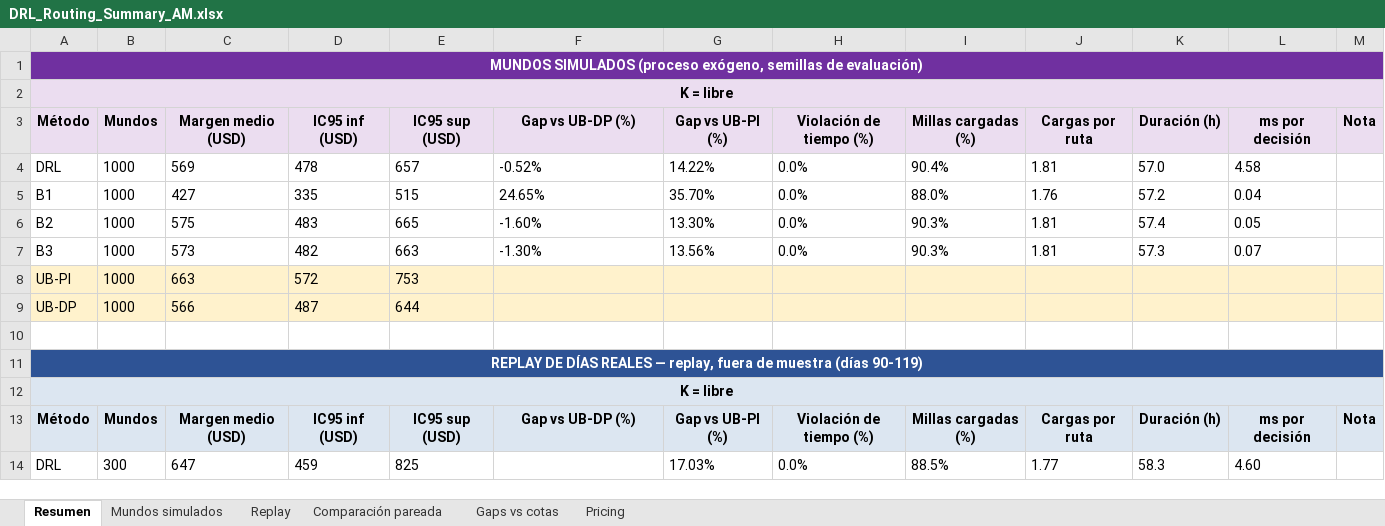
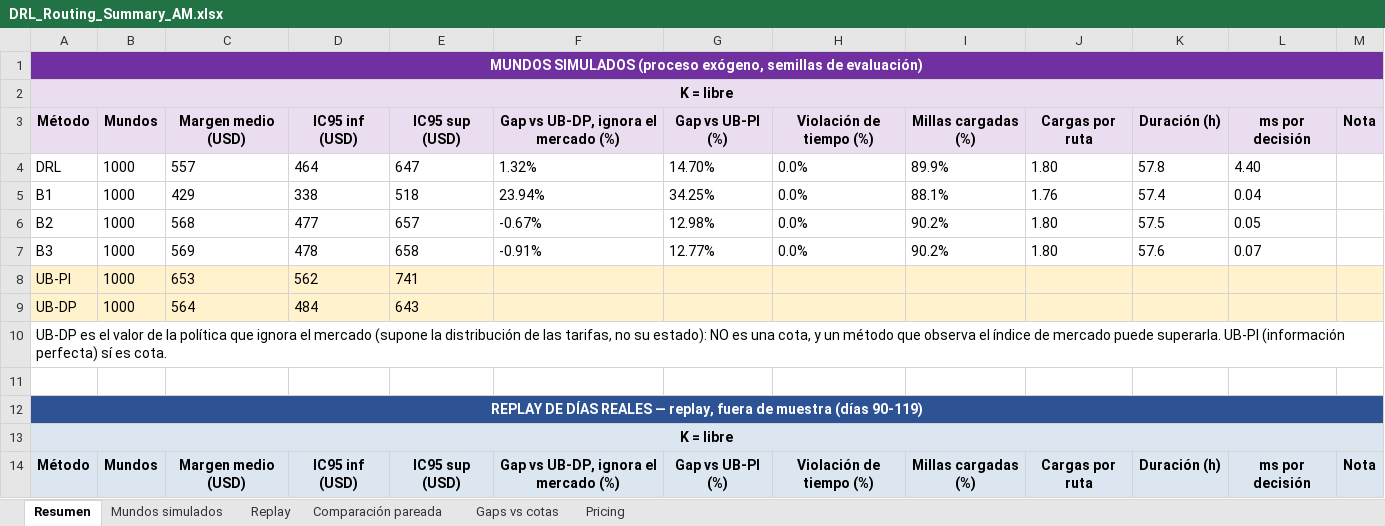
Before and after one commit to aptafur230701/Routing_Pricing_V2, an Excel workbook: results/10nodes/DRL_Routing_Summary_AM.xlsx, sheet Resumen, drawn as a sheet; only a part is shown; values as stored, in another font and other column widths than the file's, no borders; removed rows and columns are numbered as before the commit, all else as after; the diff covers the shown part only; the diff names each change by its address in the sheet, - before the commit and + after, or states it on an @@ line.

```diff
--- a/results/10nodes/DRL_Routing_Summary_AM.xlsx (sheet Resumen)
+++ b/results/10nodes/DRL_Routing_Summary_AM.xlsx (sheet Resumen)
-F3: Gap vs UB-DP (%)
+F3: Gap vs UB-DP, ignora el mercado (%)
-row 4: DRL | 1000 | 569 | 478 | 657 | -0.52% | 14.22% | 0.0% | 90.4% | 1.81 | 57.0 | 4.58
+row 4: DRL | 1000 | 557 | 464 | 647 | 1.32% | 14.70% | 0.0% | 89.9% | 1.80 | 57.8 | 4.40
-C5 (Margen medio (USD)): 427
+C5 (Margen medio (USD)): 429
-D5 (IC95 inf (USD)): 335
+D5 (IC95 inf (USD)): 338
-E5 (IC95 sup (USD)): 515
+E5 (IC95 sup (USD)): 518
-F5: 24.65%
+F5: 23.94%
-G5 (Gap vs UB-PI (%)): 35.70%
+G5 (Gap vs UB-PI (%)): 34.25%
-I5 (Millas cargadas (%)): 88.0%
+I5 (Millas cargadas (%)): 88.1%
-K5 (Duración (h)): 57.2
+K5 (Duración (h)): 57.4
-C6 (Margen medio (USD)): 575
+C6 (Margen medio (USD)): 568
-D6 (IC95 inf (USD)): 483
+D6 (IC95 inf (USD)): 477
-E6 (IC95 sup (USD)): 665
+E6 (IC95 sup (USD)): 657
-F6: -1.60%
+F6: -0.67%
-G6 (Gap vs UB-PI (%)): 13.30%
+G6 (Gap vs UB-PI (%)): 12.98%
-I6:I7 (Millas cargadas (%)): 90.3%
+I6:I7 (Millas cargadas (%)): 90.2%
-J6:J7 (Cargas por ruta): 1.81
+J6:J7 (Cargas por ruta): 1.80
-K6 (Duración (h)): 57.4
+K6 (Duración (h)): 57.5
-C7 (Margen medio (USD)): 573
+C7 (Margen medio (USD)): 569
-D7 (IC95 inf (USD)): 482
+D7 (IC95 inf (USD)): 478
-E7 (IC95 sup (USD)): 663
+E7 (IC95 sup (USD)): 658
-F7: -1.30%
+F7: -0.91%
-G7 (Gap vs UB-PI (%)): 13.56%
+G7 (Gap vs UB-PI (%)): 12.77%
-K7 (Duración (h)): 57.3
+K7 (Duración (h)): 57.6
-C8 (Margen medio (USD)): 663
+C8 (Margen medio (USD)): 653
-D8 (IC95 inf (USD)): 572
+D8 (IC95 inf (USD)): 562
-E8 (IC95 sup (USD)): 753
+E8 (IC95 sup (USD)): 741
-C9 (Margen medio (USD)): 566
+C9 (Margen medio (USD)): 564
-D9 (IC95 inf (USD)): 487
+D9 (IC95 inf (USD)): 484
-E9 (IC95 sup (USD)): 644
+E9 (IC95 sup (USD)): 643
+row 10: UB-DP es el valor de la política que ignora el mercado (supone la distribución de las tarifas, no su estado): NO es una cota, y un método que observa el índice de mercado puede superarla. UB-PI (información perfecta) sí es cota.
-F14: Gap vs UB-DP (%)
+F14: Gap vs UB-DP, ignora el mercado (%)
-row 14: DRL | 300 | 647 | 459 | 825 |  | 17.03% | 0.0% | 88.5% | 1.77 | 58.3 | 4.60
```
Also changed, not shown: 1 added row and 7 edited cells elsewhere in this sheet, sheet Mundos simulados, sheet Replay, sheet Comparación pareada, sheet Gaps vs cotas, sheet Pricing, results/10nodes/training_log_10nodes.xlsx, 48 other files.
